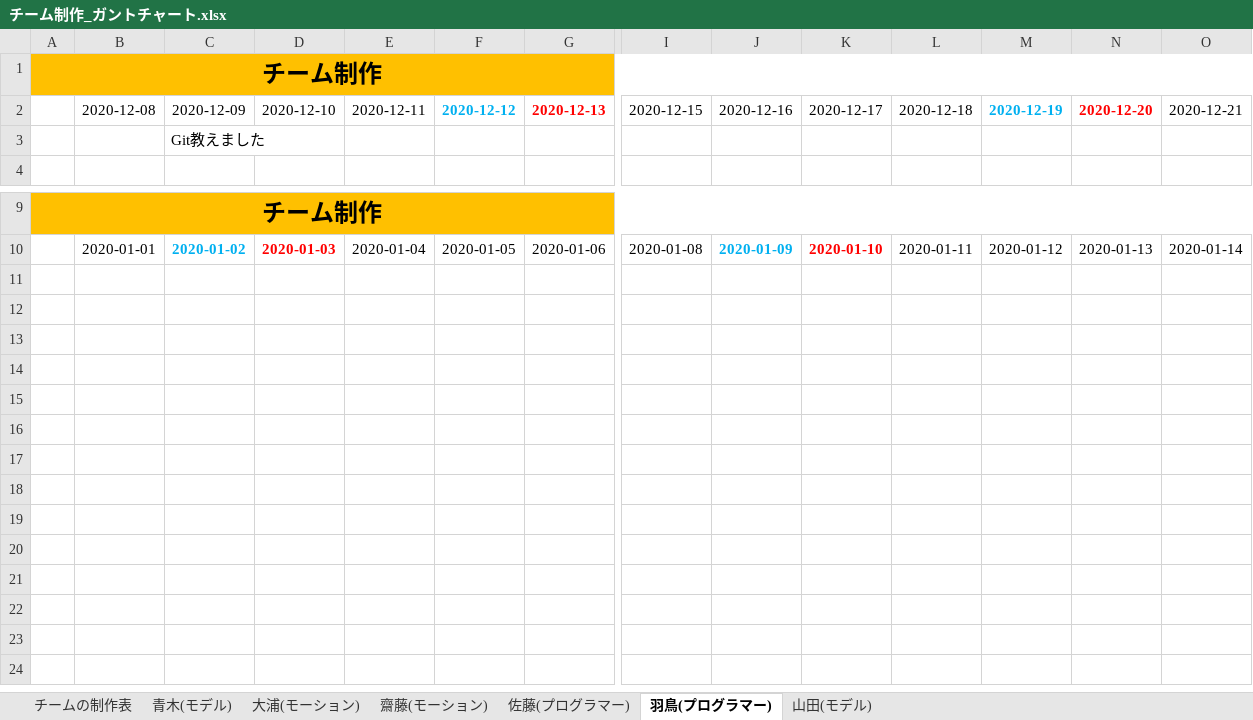
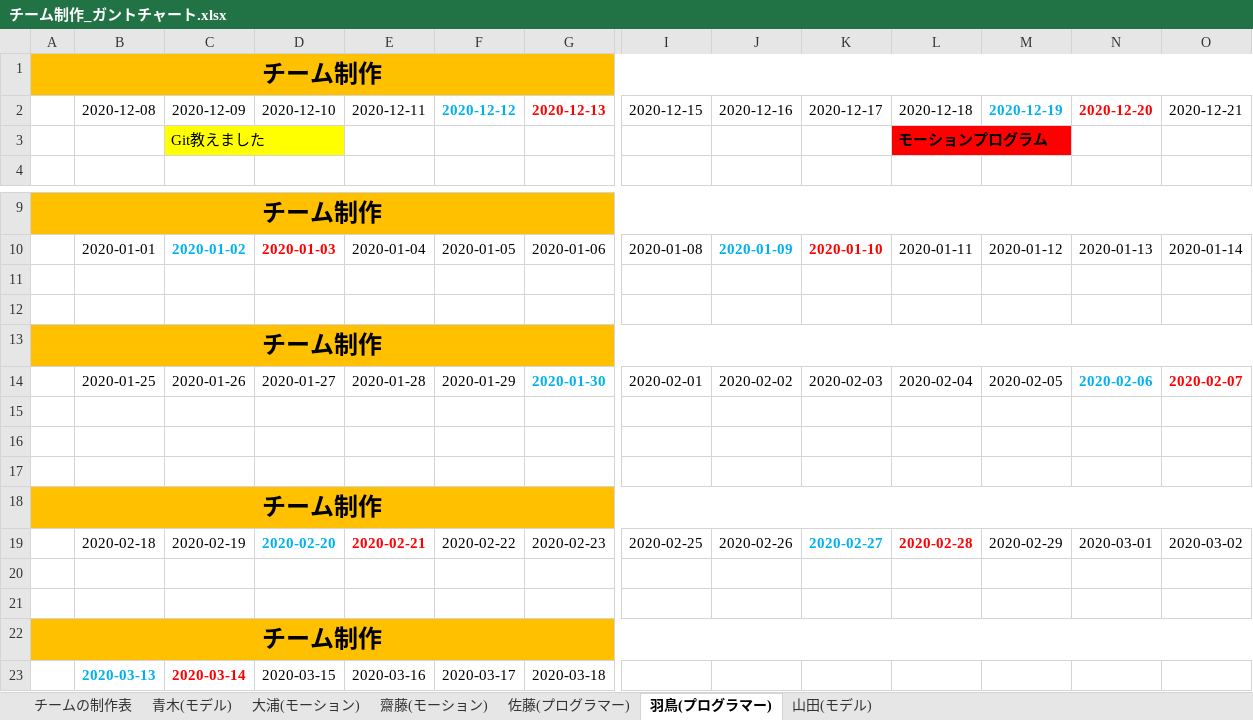
Before and after one commit to Saitouyukihiro/3DGame_Progress, an Excel workbook: Excel/チーム制作_ガントチャート.xlsx, sheet 羽鳥(プログラマー), drawn as a sheet; only a part is shown, gaps mark what is left out; values as stored, in another font and other column widths than the file's, no borders; rows hold the shown columns only; the diff names each change by its address in the sheet, - before the commit and + after, or states it on an @@ line.

```diff
--- a/Excel/チーム制作_ガントチャート.xlsx (sheet 羽鳥(プログラマー))
+++ b/Excel/チーム制作_ガントチャート.xlsx (sheet 羽鳥(プログラマー))
-C3 fill: none
+C3 fill: #FFFF00
-L3: (empty)
+L3: モーションプログラム
-L3 fill: none
+L3 fill: #FF0000
+row 11: (empty)
+row 12: (empty)
+row 13: チーム制作
+row 14:  | 2020-01-25 | 2020-01-26 | 2020-01-27 | 2020-01-28 | 2020-01-29 | 2020-01-30 | 2020-02-01 | 2020-02-02 | 2020-02-03 | 2020-02-04 | 2020-02-05 | 2020-02-06 | 2020-02-07
+row 15: (empty)
+row 16: (empty)
+row 17: (empty)
+row 18: チーム制作
+row 19:  | 2020-02-18 | 2020-02-19 | 2020-02-20 | 2020-02-21 | 2020-02-22 | 2020-02-23 | 2020-02-25 | 2020-02-26 | 2020-02-27 | 2020-02-28 | 2020-02-29 | 2020-03-01 | 2020-03-02
+row 20: (empty)
+row 21: (empty)
+row 22: チーム制作
+row 23:  | 2020-03-13 | 2020-03-14 | 2020-03-15 | 2020-03-16 | 2020-03-17 | 2020-03-18
```
Also changed, not shown: sheet 青木(モデル), sheet 山田(モデル), sheet 佐藤(プログラマー), sheet 大浦(モーション), sheet 齋藤(モーション).
